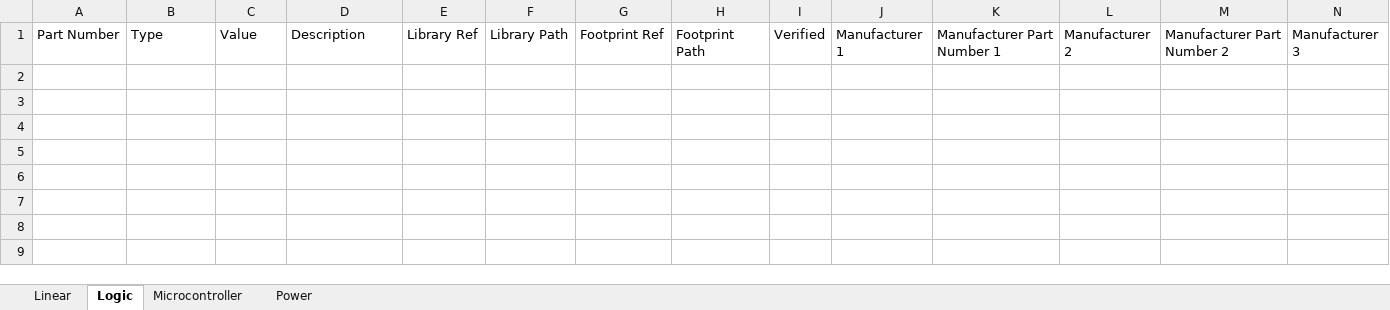
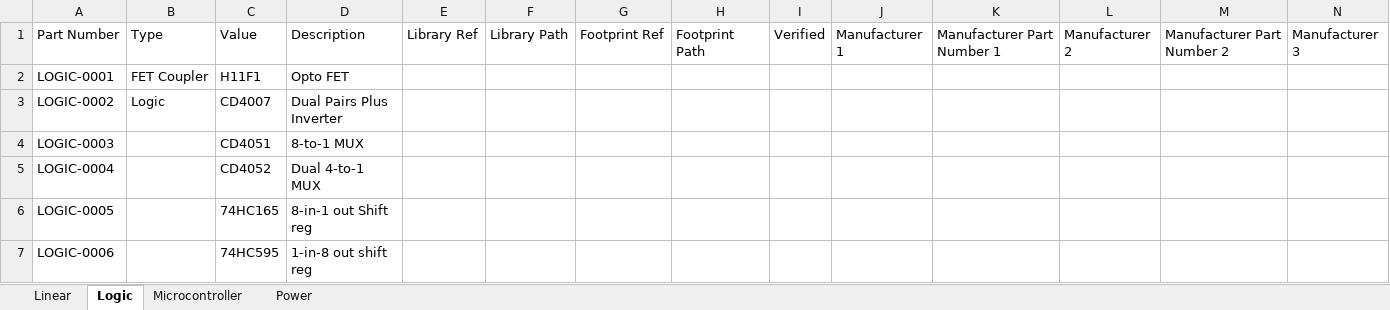
Before and after one commit to soundslikesterling/libraries, an Excel workbook: Data/ICs.xlsx, sheet Logic, drawn as a sheet; only a part is shown; values as stored, in another font and other column widths than the file's, no borders; rows hold the shown columns only; the diff names each change by its address in the sheet, - before the commit and + after, or states it on an @@ line.

```diff
--- a/Data/ICs.xlsx (sheet Logic)
+++ b/Data/ICs.xlsx (sheet Logic)
+row 2: LOGIC-0001 | FET Coupler | H11F1 | Opto FET
+row 3: LOGIC-0002 | Logic | CD4007 | Dual Pairs Plus Inverter
+row 4: LOGIC-0003 |  | CD4051 | 8-to-1 MUX
+row 5: LOGIC-0004 |  | CD4052 | Dual 4-to-1 MUX
+row 6: LOGIC-0005 |  | 74HC165 | 8-in-1 out Shift reg
+row 7: LOGIC-0006 |  | 74HC595 | 1-in-8 out shift reg
```
Also changed, not shown: sheet Linear, sheet Power, sheet Microcontroller.
